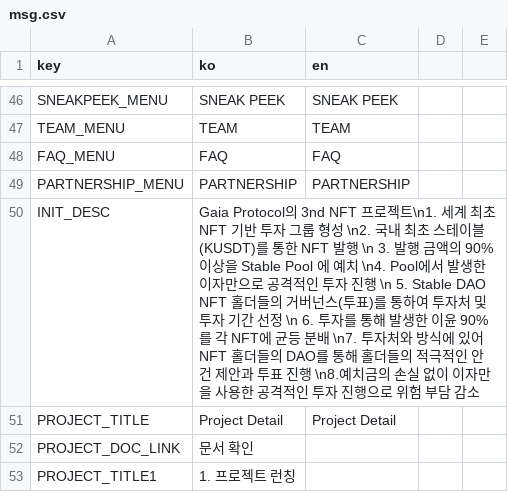
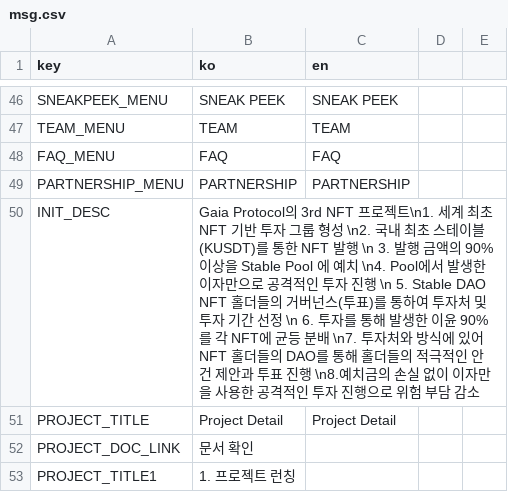
Before and after one commit to gaiaprotocol-v1/gaia-stable-dao-app, a CSV file: docs/msg.csv, drawn as a sheet; only a part is shown, gaps mark what is left out.

Commit message:
fix: msg

```diff
--- a/docs/msg.csv
+++ b/docs/msg.csv
@@ -49,3 +49,3 @@ FAQ_MENU,FAQ,FAQ
 PARTNERSHIP_MENU,PARTNERSHIP,PARTNERSHIP
-INIT_DESC,Gaia Protocol의 3nd NFT 프로젝트\n1. 세계 최초 NFT 기반 투자 그룹 형성 \n2. 국내 최초 스테이블(KUSDT)를 통한 NFT 발행 \n 3. 발행 금액의 90% 이상을 Stable Pool 에 예치 \n4. Pool에서 발생한 이자만으로 공격적인 투자 진행 \n 5. Stable DAO NFT 홀더들의 거버넌스(투표)를 통하여 투자처 및 투자 기간 선정 \n 6. 투자를 통해 발생한 이윤 90%를 각 NFT에 균등 분배 \n7. 투자처와 방식에 있어 NFT 홀더들의 DAO를 통해 홀더들의 적극적인 안건 제안과 투표 진행 \n8.예치금의 손실 없이 이자만을 사용한 공격적인 투자 진행으로 위험 부담 감소,
+INIT_DESC,Gaia Protocol의 3rd NFT 프로젝트\n1. 세계 최초 NFT 기반 투자 그룹 형성 \n2. 국내 최초 스테이블(KUSDT)를 통한 NFT 발행 \n 3. 발행 금액의 90% 이상을 Stable Pool 에 예치 \n4. Pool에서 발생한 이자만으로 공격적인 투자 진행 \n 5. Stable DAO NFT 홀더들의 거버넌스(투표)를 통하여 투자처 및 투자 기간 선정 \n 6. 투자를 통해 발생한 이윤 90%를 각 NFT에 균등 분배 \n7. 투자처와 방식에 있어 NFT 홀더들의 DAO를 통해 홀더들의 적극적인 안건 제안과 투표 진행 \n8.예치금의 손실 없이 이자만을 사용한 공격적인 투자 진행으로 위험 부담 감소,
 PROJECT_TITLE,Project Detail,Project Detail,
```
